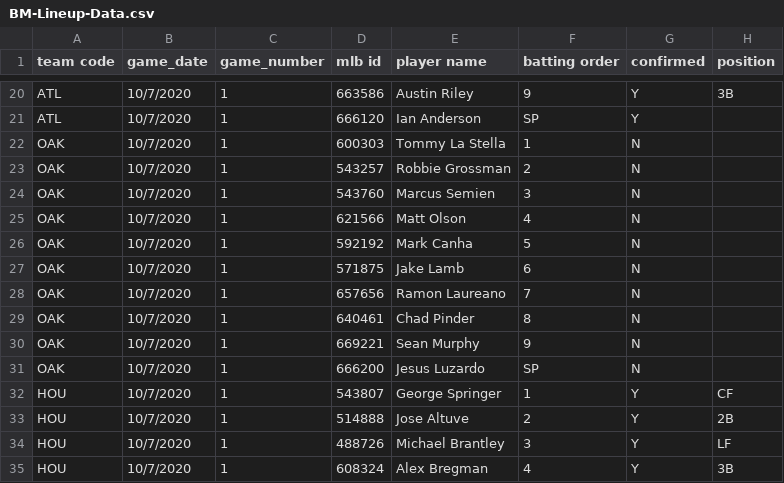
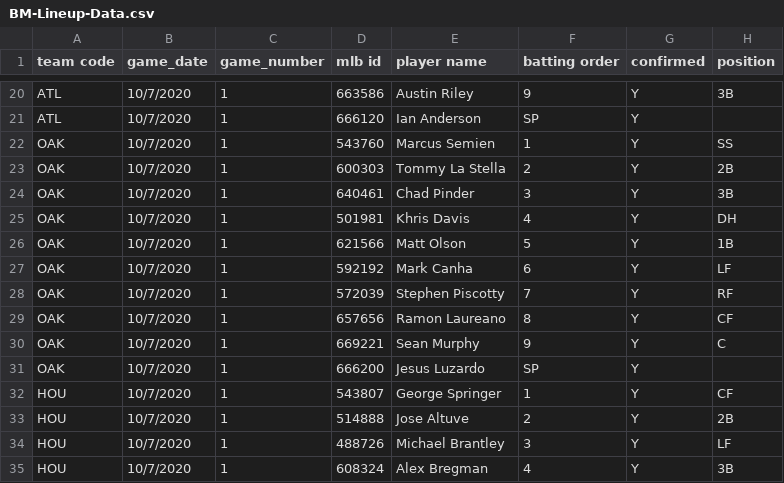
Before and after one commit to justinmof/MLBSheets-CSV-Files, a CSV file: BM-Lineup-Data.csv, drawn as a sheet; only a part is shown, gaps mark what is left out.

```diff
--- a/BM-Lineup-Data.csv
+++ b/BM-Lineup-Data.csv
@@ -21,12 +21,12 @@ ATL,10/7/2020,1,663586,Austin Riley,9,Y,3B
 ATL,10/7/2020,1,666120,Ian Anderson,SP,Y,
-OAK,10/7/2020,1,600303,Tommy La Stella,1,N,
-OAK,10/7/2020,1,543257,Robbie Grossman,2,N,
-OAK,10/7/2020,1,543760,Marcus Semien,3,N,
-OAK,10/7/2020,1,621566,Matt Olson,4,N,
-OAK,10/7/2020,1,592192,Mark Canha,5,N,
-OAK,10/7/2020,1,571875,Jake Lamb,6,N,
-OAK,10/7/2020,1,657656,Ramon Laureano,7,N,
-OAK,10/7/2020,1,640461,Chad Pinder,8,N,
-OAK,10/7/2020,1,669221,Sean Murphy,9,N,
-OAK,10/7/2020,1,666200,Jesus Luzardo,SP,N,
+OAK,10/7/2020,1,543760,Marcus Semien,1,Y,SS
+OAK,10/7/2020,1,600303,Tommy La Stella,2,Y,2B
+OAK,10/7/2020,1,640461,Chad Pinder,3,Y,3B
+OAK,10/7/2020,1,501981,Khris Davis,4,Y,DH
+OAK,10/7/2020,1,621566,Matt Olson,5,Y,1B
+OAK,10/7/2020,1,592192,Mark Canha,6,Y,LF
+OAK,10/7/2020,1,572039,Stephen Piscotty,7,Y,RF
+OAK,10/7/2020,1,657656,Ramon Laureano,8,Y,CF
+OAK,10/7/2020,1,669221,Sean Murphy,9,Y,C
+OAK,10/7/2020,1,666200,Jesus Luzardo,SP,Y,
 HOU,10/7/2020,1,543807,George Springer,1,Y,CF
```
Also changed, not shown: BM-Lineup-Data1.csv.
